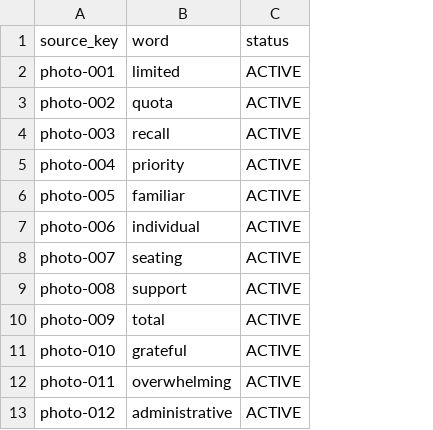
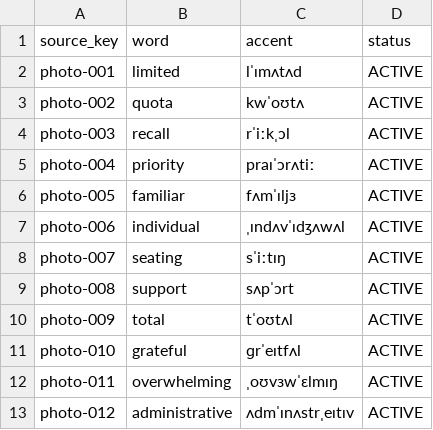
Before and after one commit to PARKyc-dev/JYP-Word, a CSV file: data/photo-vocabulary/words.csv, drawn as a sheet; only a part is shown; the diff names each change by its address in the sheet, - before the commit and + after, or states it on an @@ line.

```diff
--- a/data/photo-vocabulary/words.csv
+++ b/data/photo-vocabulary/words.csv
+column C (accent), rows 2-13: lˈɪmʌtʌd | kwˈoʊtʌ | rˈiːkˌɔl | praɪˈɔrʌtiː | fʌmˈɪljɜ | ˌɪndʌvˈɪdʒʌwʌl | sˈiːtɪŋ | sʌpˈɔrt | tˈoʊtʌl | ɡrˈeɪtfʌl | ˌoʊvɜwˈɛlmɪŋ | ʌdmˈɪnʌstrˌeɪtɪv
```
Also changed, not shown: 7 other files.
